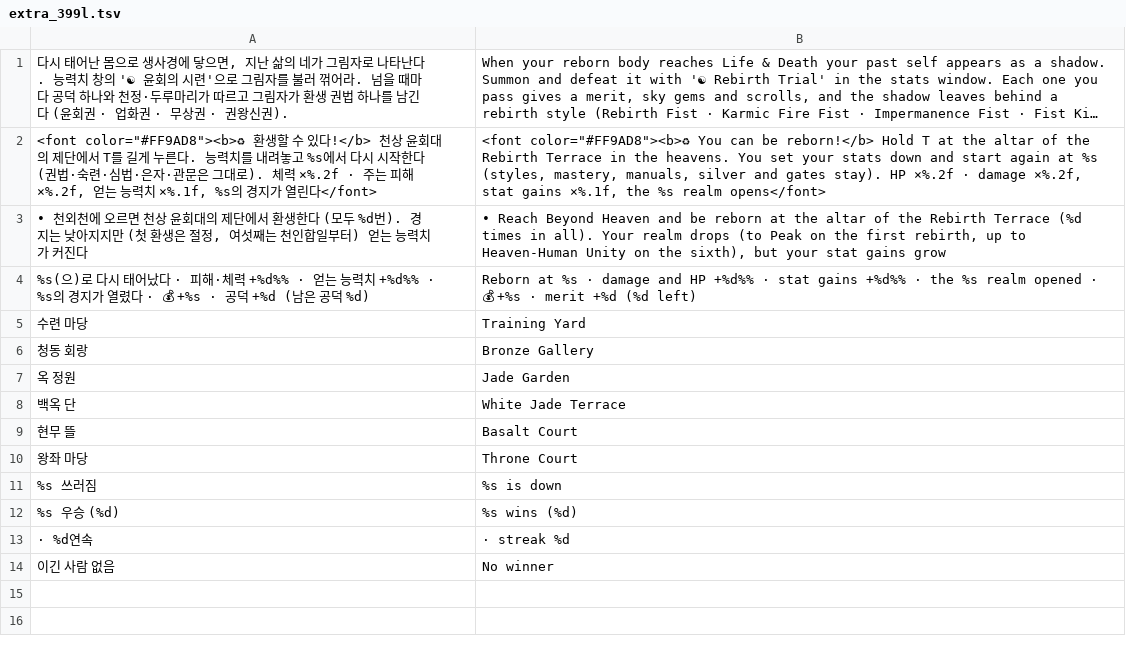
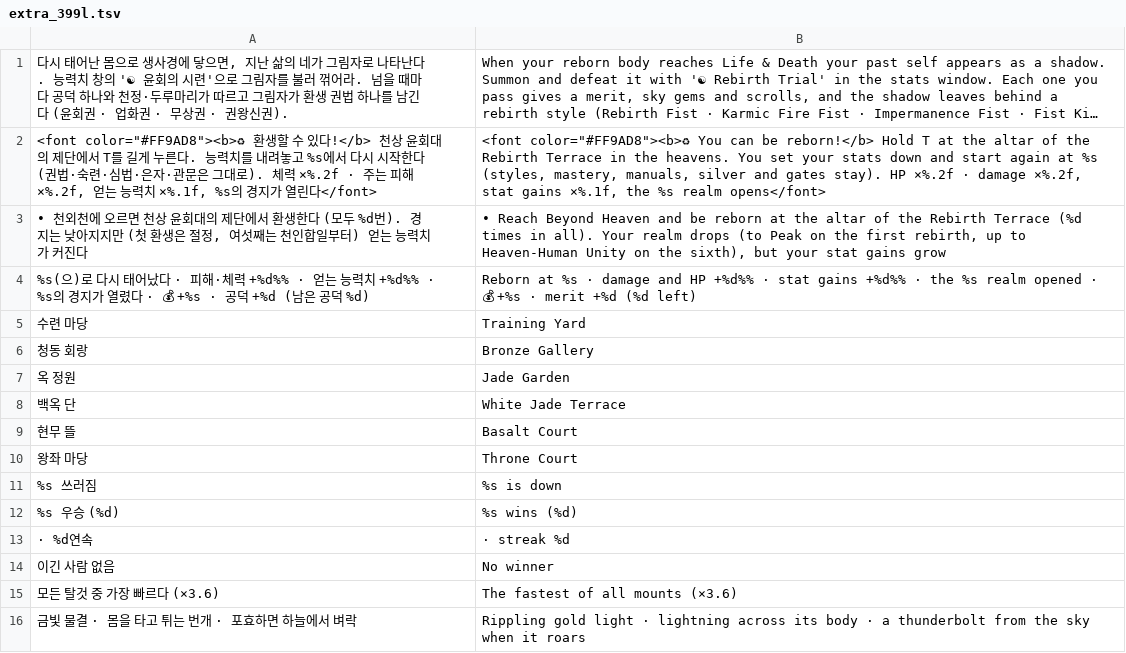
Before and after one commit to savvygonsama/my-web-apps, a TSV file: kwonwang/tools/lang/extra_399l.tsv, drawn as a sheet; long unchanged cells end in ….

```diff
--- a/kwonwang/tools/lang/extra_399l.tsv
+++ b/kwonwang/tools/lang/extra_399l.tsv
@@ -14 +14,3 @@
 이긴 사람 없음	No winner
+모든 탈것 중 가장 빠르다 (×3.6)	The fastest of all mounts (×3.6)
+금빛 물결 · 몸을 타고 튀는 번개 · 포효하면 하늘에서 벼락	Rippling gold light · lightning across its body · a thunderbolt from the sky when it roars
```
Also changed, not shown: 6 other files.
